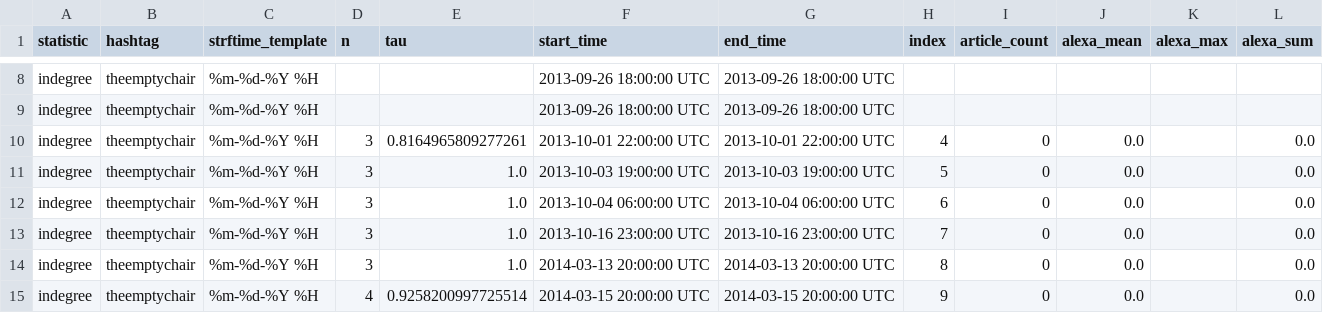
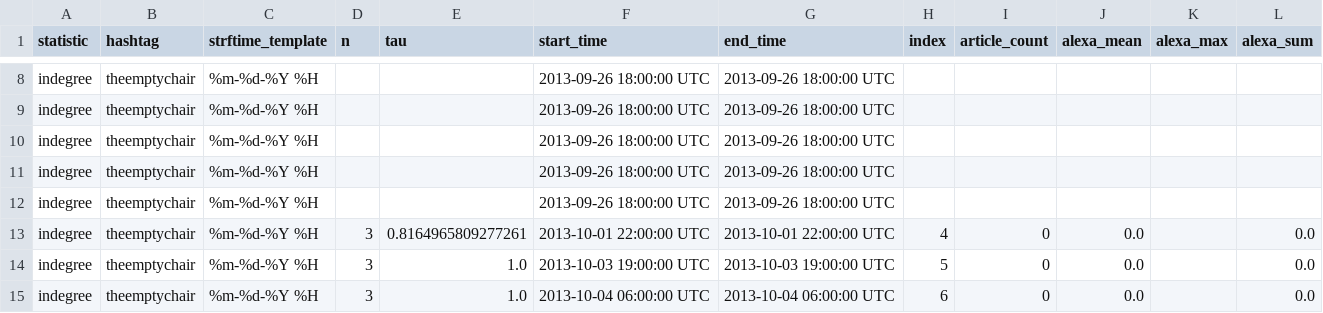
Before and after one commit to DGaffney/leadership_churn, a CSV file: theemptychair_indegree_hour.csv, drawn as a sheet; only a part is shown, gaps mark what is left out; the shorter side is filled out with more unchanged rows.

```diff
--- a/theemptychair_indegree_hour.csv
+++ b/theemptychair_indegree_hour.csv
@@ -9,2 +9,5 @@ indegree,theemptychair,%m-%d-%Y %H,,,2013-09-26 18:00:00 UTC,2013-09-26 18:00:00
 indegree,theemptychair,%m-%d-%Y %H,,,2013-09-26 18:00:00 UTC,2013-09-26 18:00:00 UTC,,,,,
+indegree,theemptychair,%m-%d-%Y %H,,,2013-09-26 18:00:00 UTC,2013-09-26 18:00:00 UTC,,,,,
+indegree,theemptychair,%m-%d-%Y %H,,,2013-09-26 18:00:00 UTC,2013-09-26 18:00:00 UTC,,,,,
+indegree,theemptychair,%m-%d-%Y %H,,,2013-09-26 18:00:00 UTC,2013-09-26 18:00:00 UTC,,,,,
 indegree,theemptychair,%m-%d-%Y %H,3,0.8164965809277261,2013-10-01 22:00:00 UTC,2013-10-01 22:00:00 UTC,4,0,0.0,,0.0
```
Also changed, not shown: shutitdown_indegree_day.csv, theemptychair_indegree_day.csv, 17 other files.
